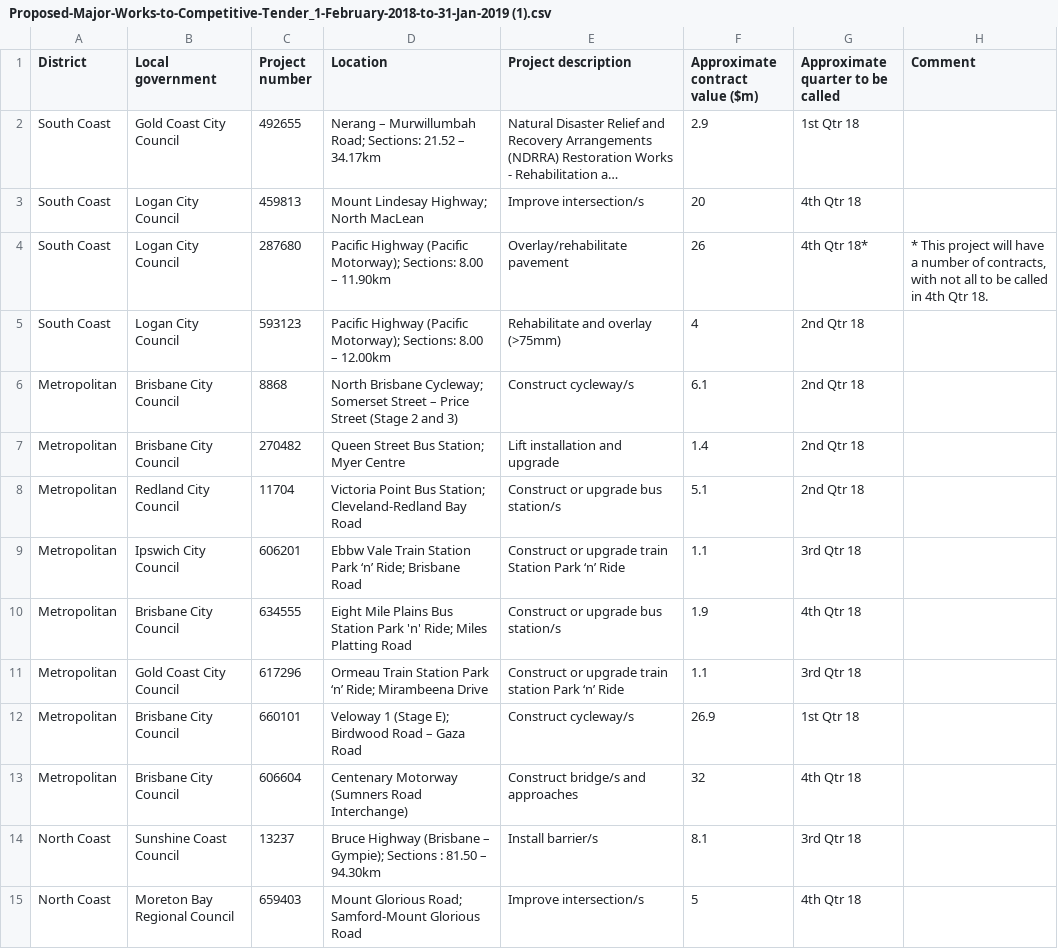
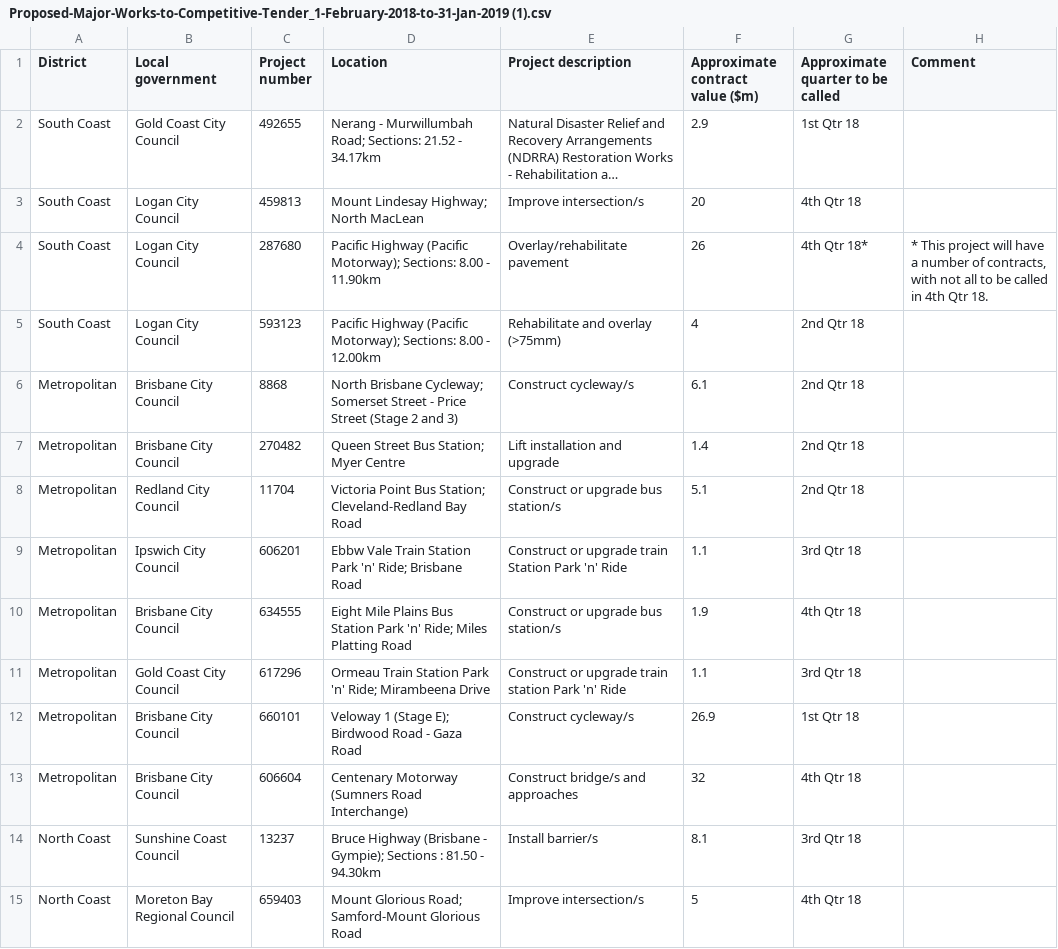
Before and after one commit to Stephen-Gates/service-locations, a CSV file: linked-boundary-data/works-to-tender-20180101-20181231/data/Proposed-Major-Works-to-Competitive-Tender_1-February-2018-to-31-Jan-2019 (1).csv, drawn as a sheet; only a part is shown; long unchanged cells end in …; the diff covers the shown part only; the diff names each change by its address in the sheet, - before the commit and + after, or states it on an @@ line.

```diff
--- a/linked-boundary-data/works-to-tender-20180101-20181231/data/Proposed-Major-Works-to-Competitive-Tender_1-February-2018-to-31-Jan-2019 (1).csv
+++ b/linked-boundary-data/works-to-tender-20180101-20181231/data/Proposed-Major-Works-to-Competitive-Tender_1-February-2018-to-31-Jan-2019 (1).csv
-D2 (Location): Nerang – Murwillumbah Road; Sections: 21.52 – 34.17km
+D2 (Location): Nerang - Murwillumbah Road; Sections: 21.52 - 34.17km
-D4 (Location): …Sections: 8.00 – 11.90km
+D4 (Location): …Sections: 8.00 - 11.90km
-D5 (Location): …Sections: 8.00 – 12.00km
+D5 (Location): …Sections: 8.00 - 12.00km
-D6 (Location): …Somerset Street – Price Street…
+D6 (Location): …Somerset Street - Price Street…
-D9 (Location): …Station Park ‘n’ Ride; Brisbane…
+D9 (Location): …Station Park 'n' Ride; Brisbane…
-E9 (Project description): …Station Park ‘n’ Ride
+E9 (Project description): …Station Park 'n' Ride
-D11 (Location): …Station Park ‘n’ Ride; Mirambeena…
+D11 (Location): …Station Park 'n' Ride; Mirambeena…
-E11 (Project description): …station Park ‘n’ Ride
+E11 (Project description): …station Park 'n' Ride
-D12 (Location): …Birdwood Road – Gaza Road
+D12 (Location): …Birdwood Road - Gaza Road
-D14 (Location): …Highway (Brisbane – Gympie); Sections : 81.50 – 94.30km
+D14 (Location): …Highway (Brisbane - Gympie); Sections : 81.50 - 94.30km
```
Also changed, not shown: 51 edited cells elsewhere in this file, 1 other file.
